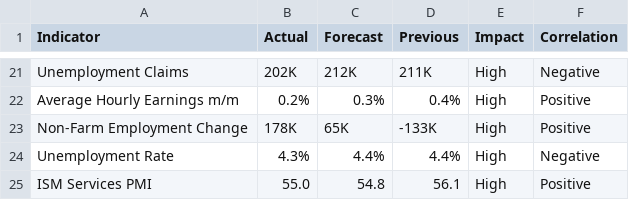
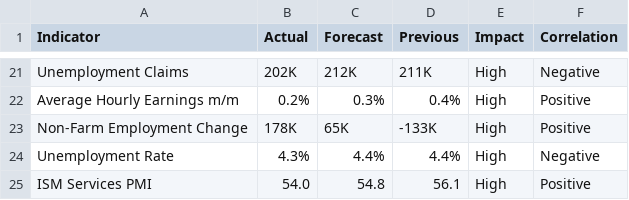
Before and after one commit to nithish72-web/macrolens, a CSV file: data.csv, drawn as a sheet; only a part is shown, gaps mark what is left out.

Commit message:
Update data.csv

```diff
--- a/data.csv
+++ b/data.csv
@@ -24,2 +24,2 @@ Non-Farm Employment Change,178K,65K,-133K,High,Positive
 Unemployment Rate,4.3%,4.4%,4.4%,High,Negative
-ISM Services PMI,55.0,54.8,56.1,High,Positive
+ISM Services PMI,54.0,54.8,56.1,High,Positive
```
